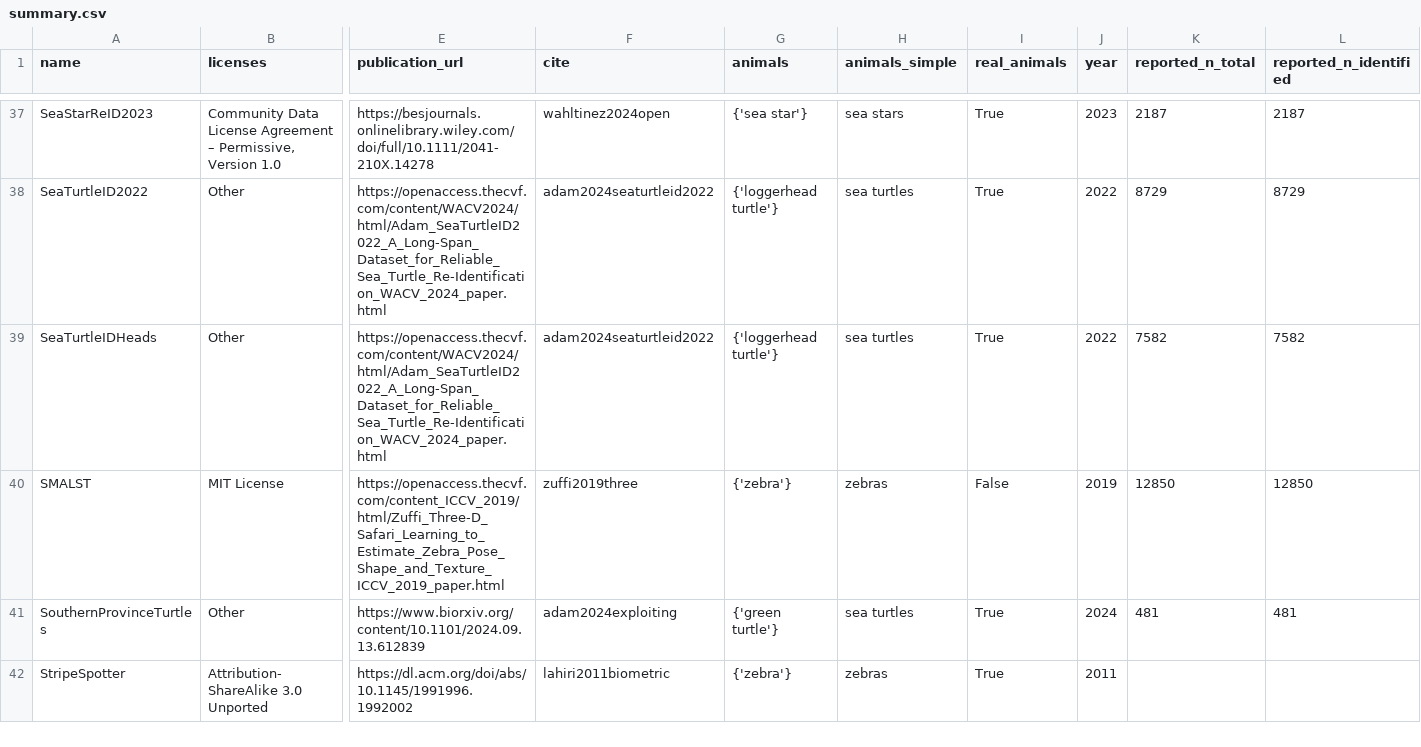
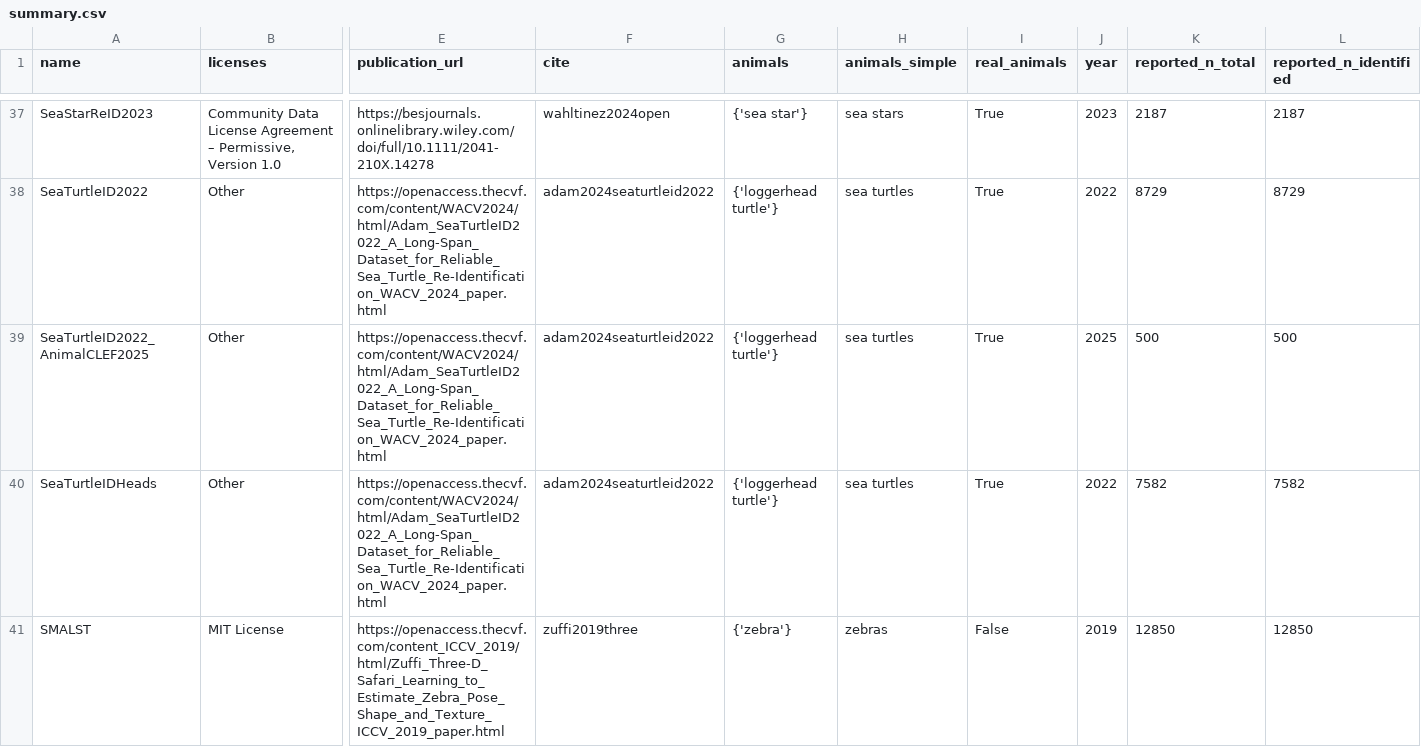
Before and after one commit to WildlifeDatasets/wildlife-datasets, a CSV file: wildlife_datasets/datasets/summary.csv, drawn as a sheet; only a part is shown, gaps mark what is left out; the shorter side is filled out with more unchanged rows; rows hold the shown columns only; the diff names each change by its address in the sheet, - before the commit and + after, or states it on an @@ line.

Commit message:
SeaTurtleID2022_AnimalCLEF2025 added

```diff
--- a/wildlife_datasets/datasets/summary.csv
+++ b/wildlife_datasets/datasets/summary.csv
+row 39: SeaTurtleID2022_AnimalCLEF2025 | Other | https://openaccess.thecvf.com/content/WACV2024/html/Adam_SeaTurtleID2022_A_Long-Span_Dataset_for_Reliable_Sea_Turtle_Re-Identification_WACV_2024_paper.html | adam2024seaturtleid2022 | {'loggerhead turtle'} | sea turtles | True | 2025 | 500 | 500
```
Also changed, not shown: 2 other files.
